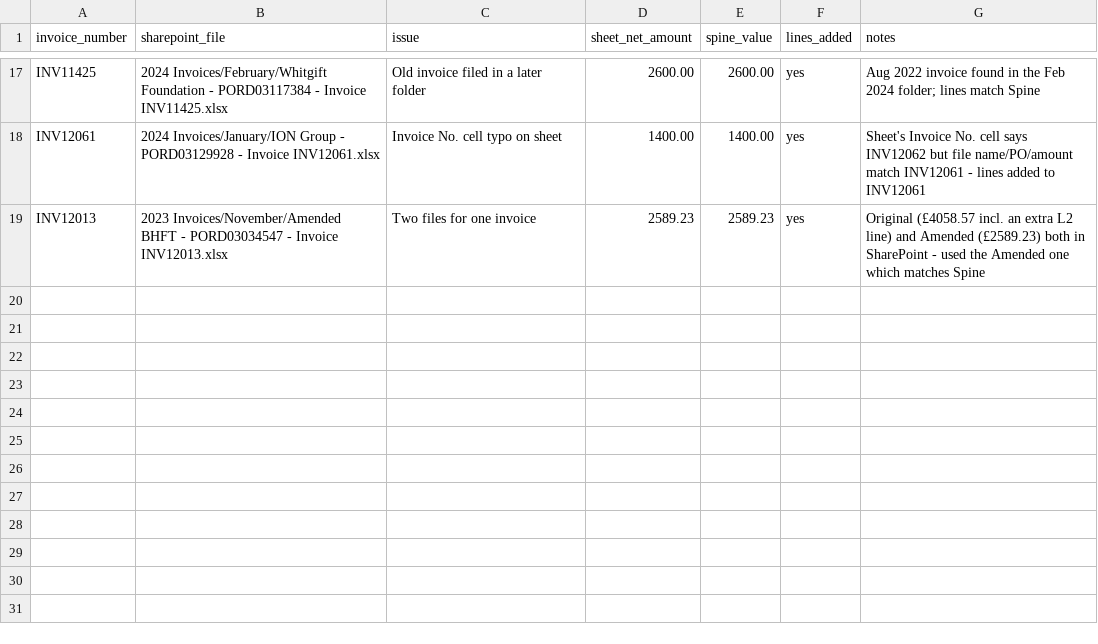
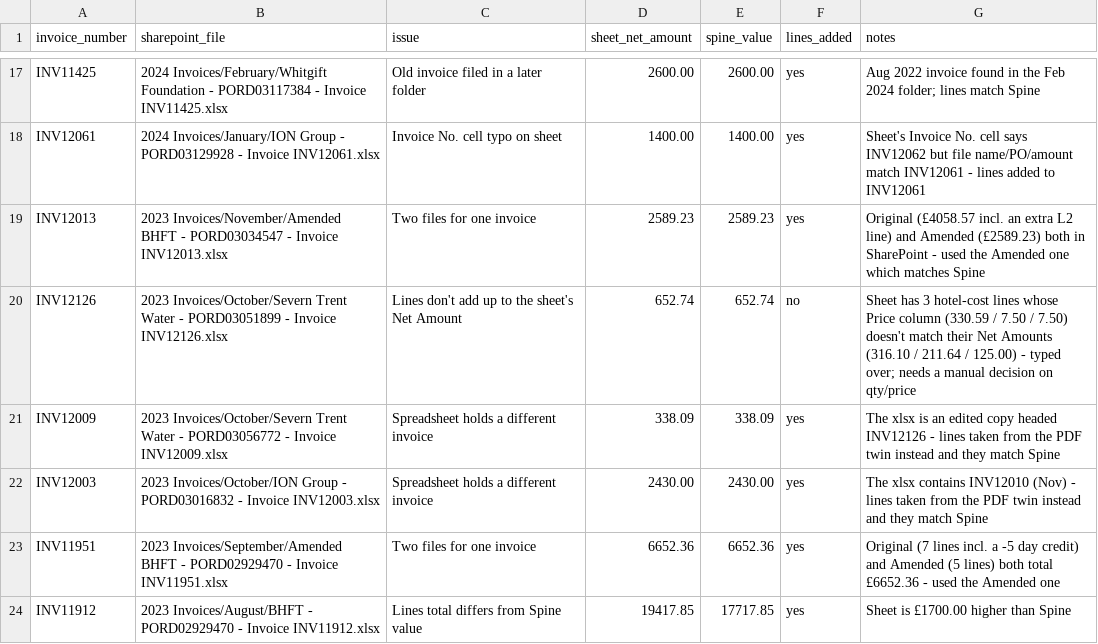
Before and after one commit to Mike-Techtrus/Spine-CRM, a CSV file: imports/invoice-lines-review.csv, drawn as a sheet; only a part is shown, gaps mark what is left out.

```diff
--- a/imports/invoice-lines-review.csv
+++ b/imports/invoice-lines-review.csv
@@ -19 +19,6 @@ INV12061,2024 Invoices/January/ION Group - PORD03129928 - Invoice INV12061.xlsx,
 INV12013,2023 Invoices/November/Amended BHFT - PORD03034547 - Invoice INV12013.xlsx,Two files for one invoice,2589.23,2589.23,yes,Original (£4058.57 incl. an extra L2 line) and Amended (£2589.23) both in SharePoint - used the Amended one which matches Spine
+INV12126,2023 Invoices/October/Severn Trent Water - PORD03051899 - Invoice INV12126.xlsx,Lines don't add up to the sheet's Net Amount,652.74,652.74,no,Sheet has 3 hotel-cost lines whose Price column (330.59 / 7.50 / 7.50) doesn't match their Net Amounts (316.10 / 211.64 / 125.00) - typed over; needs a manual decision on qty/price
+INV12009,2023 Invoices/October/Severn Trent Water - PORD03056772 - Invoice INV12009.xlsx,Spreadsheet holds a different invoice,338.09,338.09,yes,The xlsx is an edited copy headed INV12126 - lines taken from the PDF twin instead and they match Spine
+INV12003,2023 Invoices/October/ION Group -  PORD03016832 - Invoice INV12003.xlsx,Spreadsheet holds a different invoice,2430.00,2430.00,yes,The xlsx contains INV12010 (Nov) - lines taken from the PDF twin instead and they match Spine
+INV11951,2023 Invoices/September/Amended BHFT - PORD02929470 - Invoice INV11951.xlsx,Two files for one invoice,6652.36,6652.36,yes,Original (7 lines incl. a -5 day credit) and Amended (5 lines) both total £6652.36 - used the Amended one
+INV11912,2023 Invoices/August/BHFT - PORD02929470 - Invoice INV11912.xlsx,Lines total differs from Spine value,19417.85,17717.85,yes,Sheet is £1700.00 higher than Spine
```
Also changed, not shown: 10 other files.
